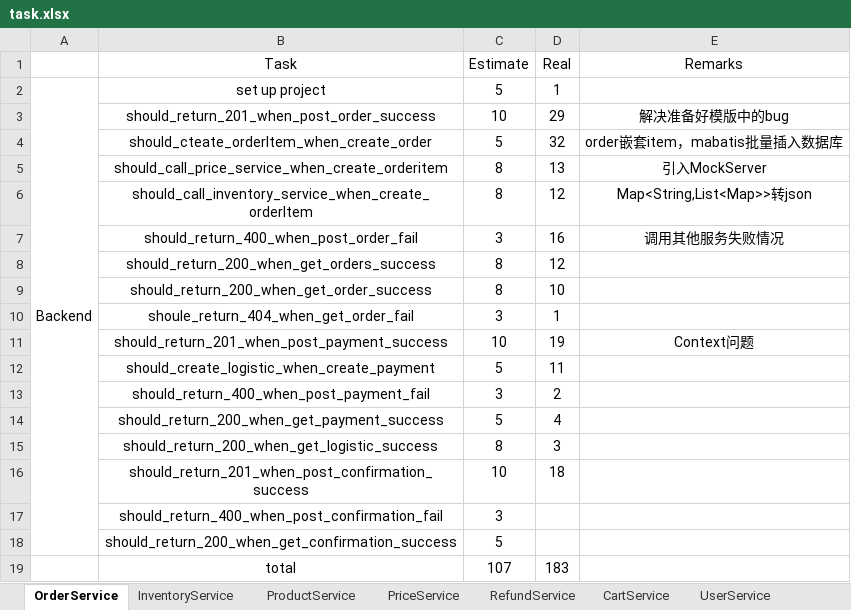
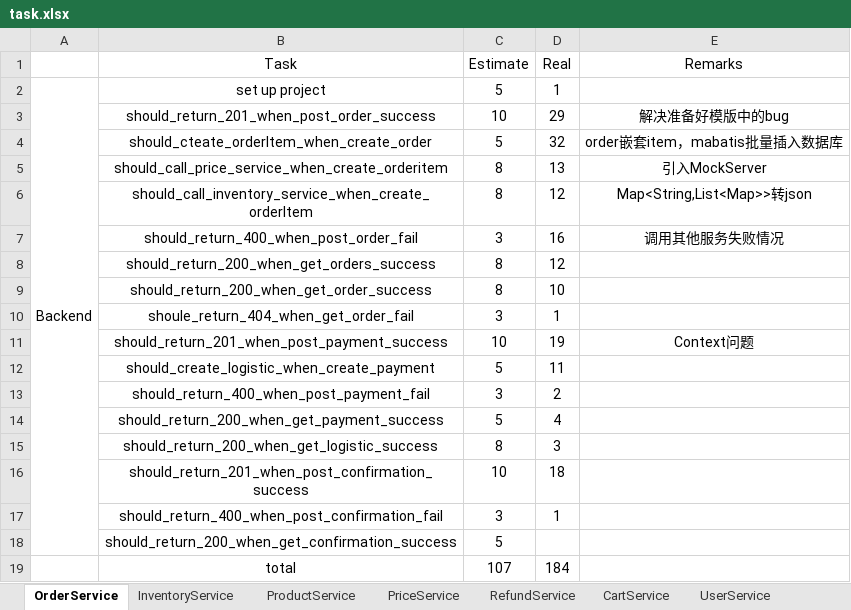
Before and after one commit to twzyliu/MicroService, an Excel workbook: task/task.xlsx, sheet OrderService, drawn as a sheet; values as stored, in another font and other column widths than the file's, no borders; the diff names each change by its address in the sheet, - before the commit and + after, or states it on an @@ line.

```diff
--- a/task/task.xlsx (sheet OrderService)
+++ b/task/task.xlsx (sheet OrderService)
-D17 (Real): (empty)
+D17 (Real): 1
-D19 (Real): 183
+D19 (Real): 184
```
Also changed, not shown: 5 other files.
